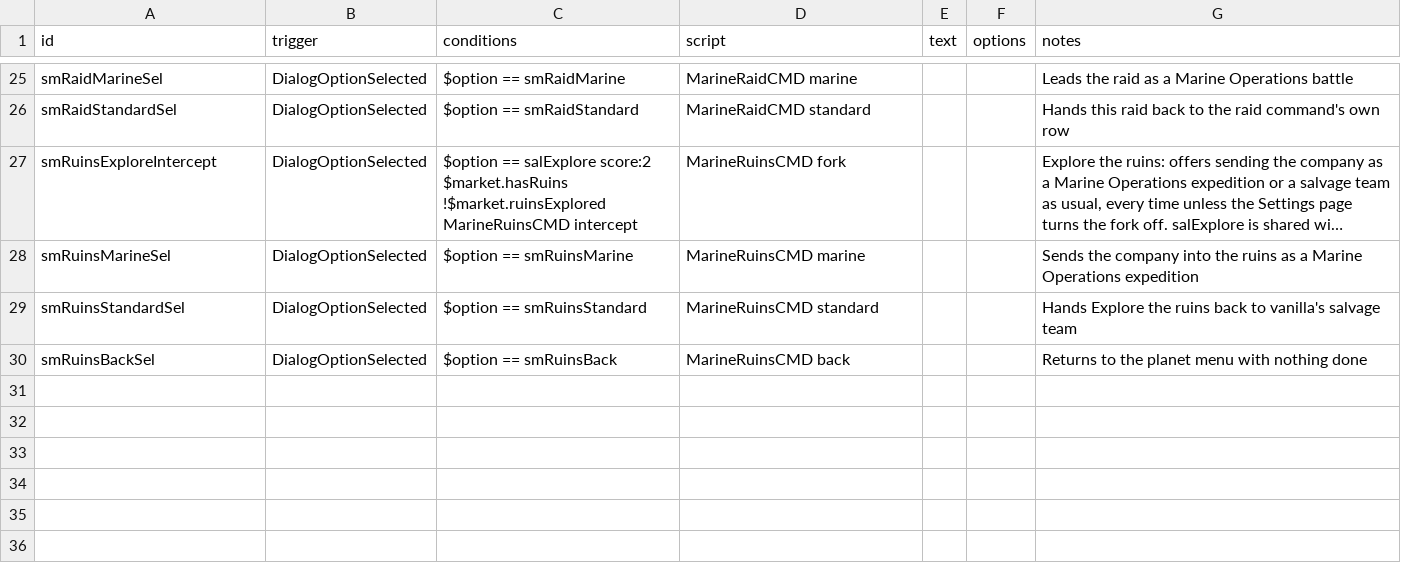
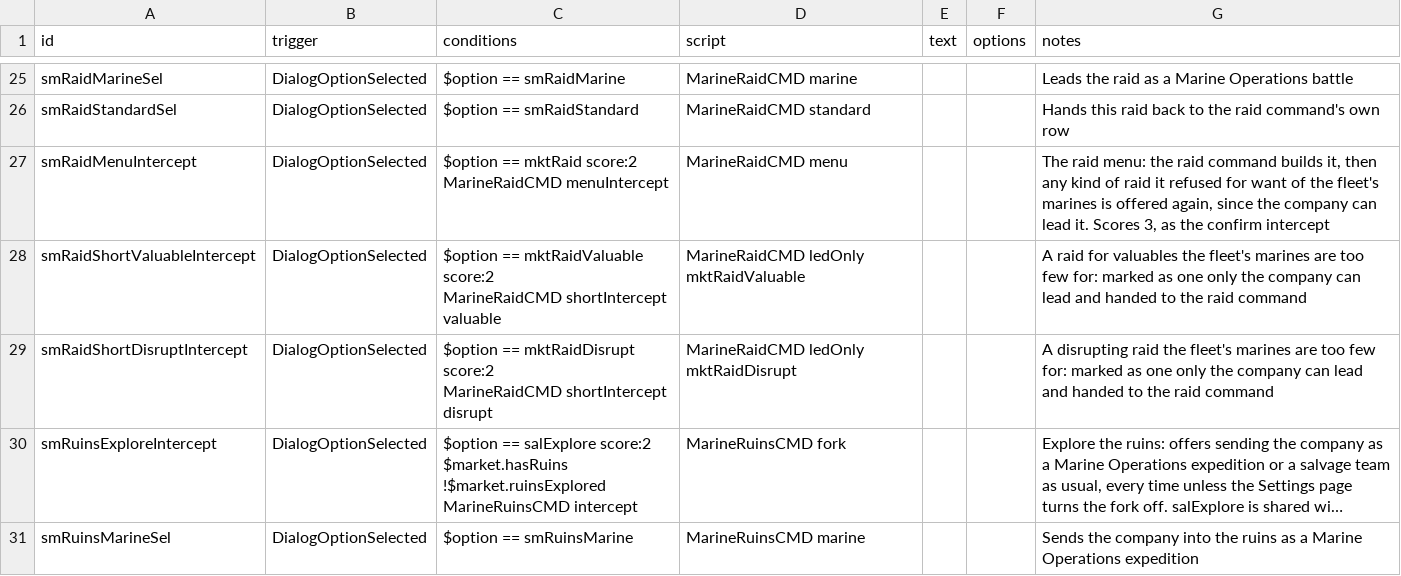
Before and after one commit to drkrompe/StarSector-Marines, a CSV file: mod/data/campaign/rules.csv, drawn as a sheet; only a part is shown, gaps mark what is left out; the shorter side is filled out with more unchanged rows; long unchanged cells end in …; ↵ is a line break in a cell; the diff names each change by its address in the sheet, - before the commit and + after, or states it on an @@ line.

```diff
--- a/mod/data/campaign/rules.csv
+++ b/mod/data/campaign/rules.csv
+row 27: smRaidMenuIntercept | DialogOptionSelected | $option == mktRaid score:2 ↵ MarineRaidCMD menuIntercept | MarineRaidCMD menu |  |  | The raid menu: the raid command builds it, then any kind of raid it refused for want of the fleet's marines is offered again, since the company can lead it. Scores 3, as the confirm intercept
+row 28: smRaidShortValuableIntercept | DialogOptionSelected | $option == mktRaidValuable score:2 ↵ MarineRaidCMD shortIntercept valuable | MarineRaidCMD ledOnly mktRaidValuable |  |  | A raid for valuables the fleet's marines are too few for: marked as one only the company can lead and handed to the raid command
+row 29: smRaidShortDisruptIntercept | DialogOptionSelected | $option == mktRaidDisrupt score:2 ↵ MarineRaidCMD shortIntercept disrupt | MarineRaidCMD ledOnly mktRaidDisrupt |  |  | A disrupting raid the fleet's marines are too few for: marked as one only the company can lead and handed to the raid command
```
Also changed, not shown: 6 other files.
